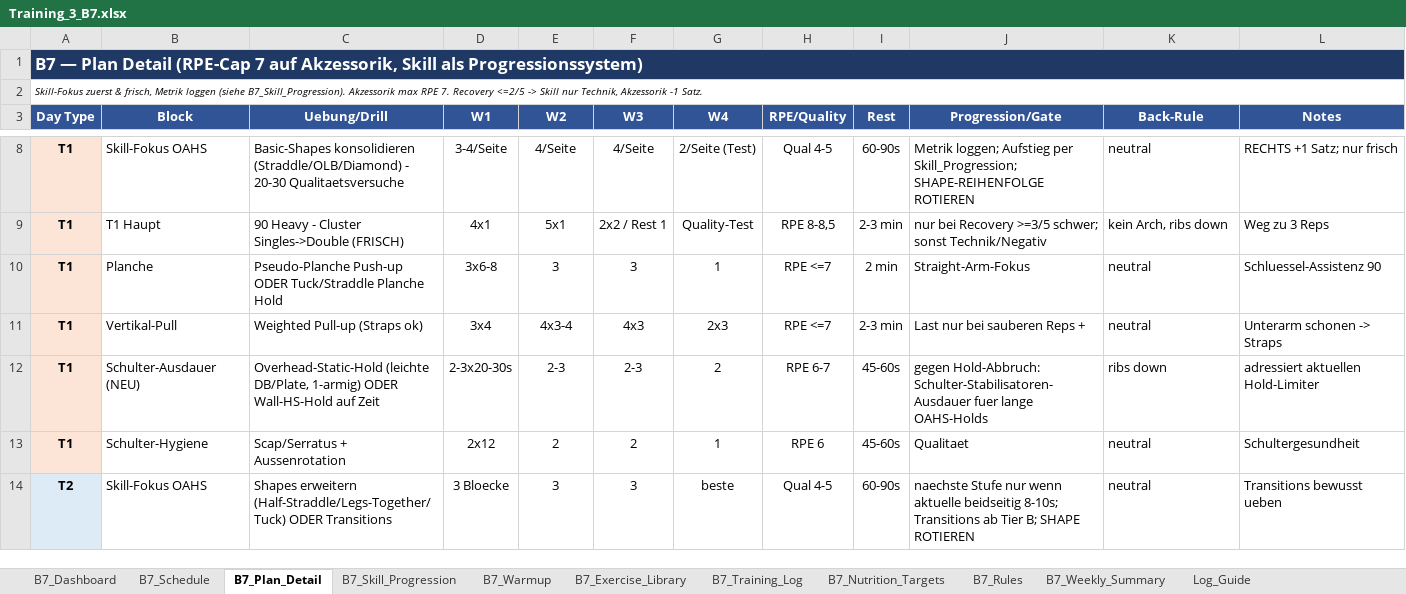
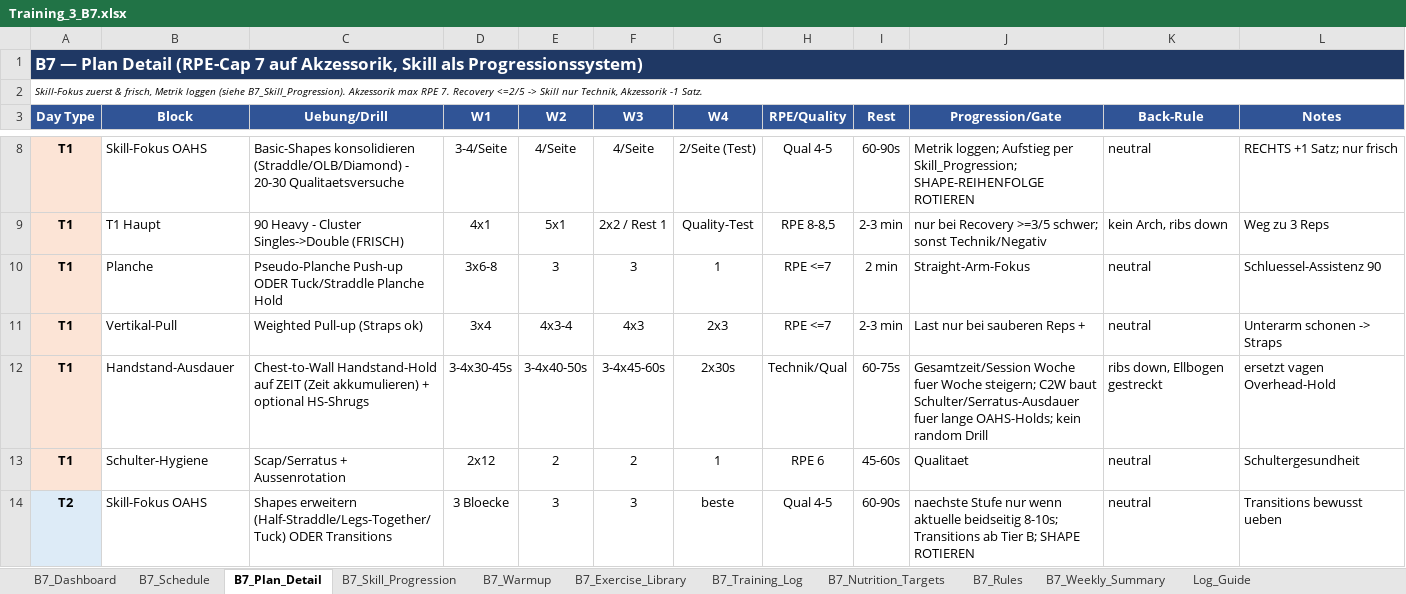
Before and after one commit to danielbellwinkel-source/My-Test-repository, an Excel workbook: Training_3_B7.xlsx, sheet B7_Plan_Detail, drawn as a sheet; only a part is shown, gaps mark what is left out; values as stored, in another font and other column widths than the file's, no borders; removed rows and columns are numbered as before the commit, all else as after; the diff names each change by its address in the sheet, - before the commit and + after, or states it on an @@ line.

```diff
--- a/Training_3_B7.xlsx (sheet B7_Plan_Detail)
+++ b/Training_3_B7.xlsx (sheet B7_Plan_Detail)
-row 12: T1 | Schulter-Ausdauer (NEU) | Overhead-Static-Hold (leichte DB/Plate, 1-armig) ODER Wall-HS-Hold auf Zeit | 2-3x20-30s | 2-3 | 2-3 | 2 | RPE 6-7 | 45-60s | gegen Hold-Abbruch: Schulter-Stabilisatoren-Ausdauer fuer lange OAHS-Holds | ribs down | adressiert aktuellen Hold-Limiter
+row 12: T1 | Handstand-Ausdauer | Chest-to-Wall Handstand-Hold auf ZEIT (Zeit akkumulieren) + optional HS-Shrugs | 3-4x30-45s | 3-4x40-50s | 3-4x45-60s | 2x30s | Technik/Qual | 60-75s | Gesamtzeit/Session Woche fuer Woche steigern; C2W baut Schulter/Serratus-Ausdauer fuer lange OAHS-Holds; kein random Drill | ribs down, Ellbogen gestreckt | ersetzt vagen Overhead-Hold
```
Also changed, not shown: sheet B7_Training_Log, 2 other files.
